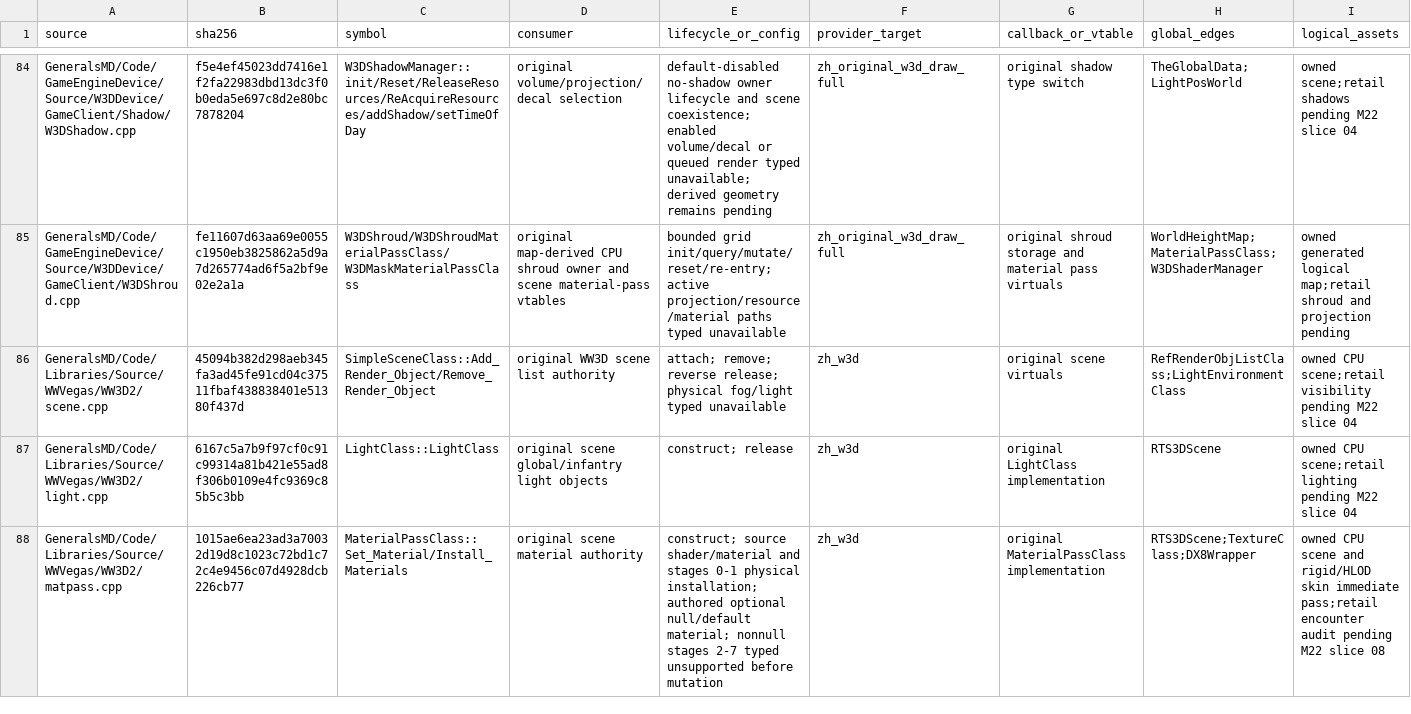
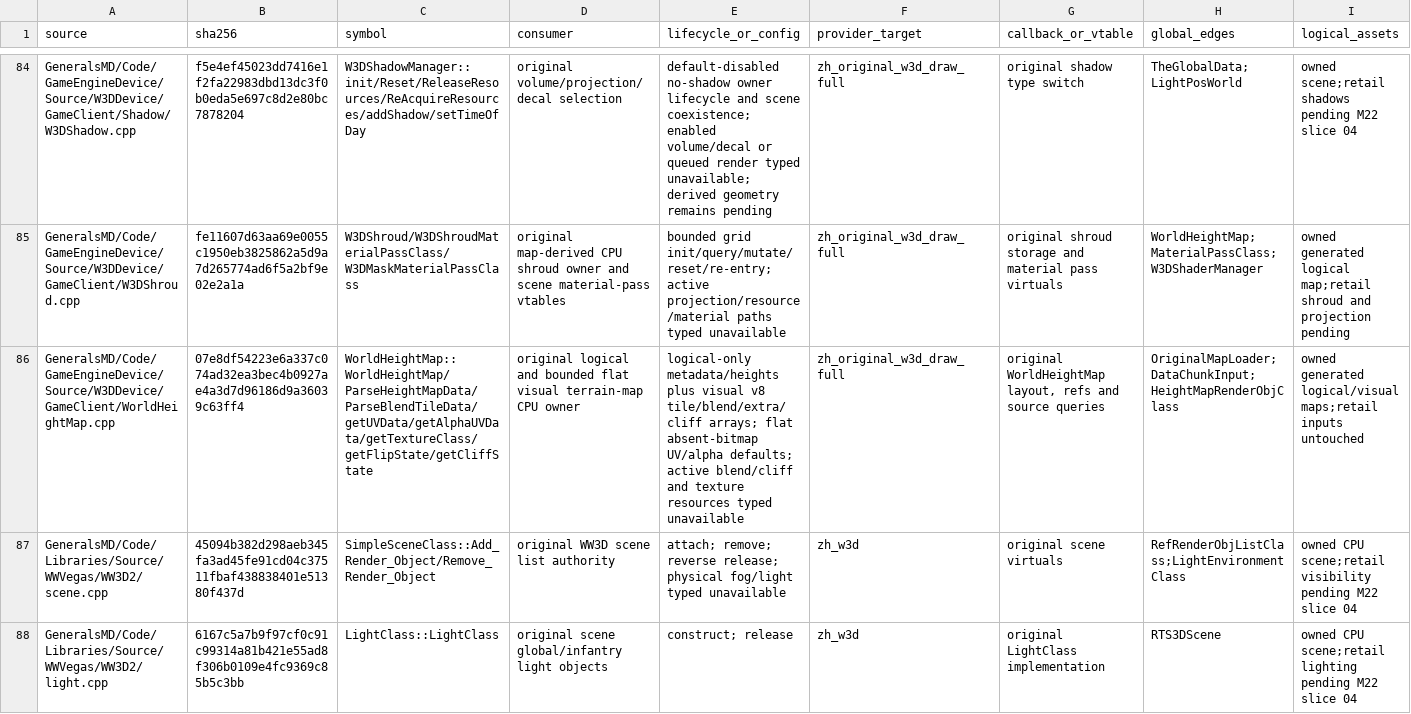
Before and after one commit to mrworf/CnC_Generals_Zero_Hour, a TSV file: docs/original-runtime-dependency-ledger.tsv, drawn as a sheet; only a part is shown, gaps mark what is left out; the shorter side is filled out with more unchanged rows; rows hold the shown columns only; the diff covers the shown part only; the diff names each change by its address in the sheet, - before the commit and + after, or states it on an @@ line.

Commit message:
delivery: M22 slice 07F3 own visual terrain tile metadata

```diff
--- a/docs/original-runtime-dependency-ledger.tsv
+++ b/docs/original-runtime-dependency-ledger.tsv
+row 86: GeneralsMD/Code/GameEngineDevice/Source/W3DDevice/GameClient/WorldHeightMap.cpp | 07e8df54223e6a337c074ad32ea3bec4b0927ae4a3d7d96186d9a36039c63ff4 | WorldHeightMap::WorldHeightMap/ParseHeightMapData/ParseBlendTileData/getUVData/getAlphaUVData/getTextureClass/getFlipState/getCliffState | original logical and bounded flat visual terrain-map CPU owner | logical-only metadata/heights plus visual v8 tile/blend/extra/cliff arrays; flat absent-bitmap UV/alpha defaults; active blend/cliff and texture resources typed unavailable | zh_original_w3d_draw_full | original WorldHeightMap layout, refs and source queries | OriginalMapLoader;DataChunkInput;HeightMapRenderObjClass | owned generated logical/visual maps;retail inputs untouched
```
Also changed, not shown: 3 edited cells elsewhere in this file, 8 other files.
